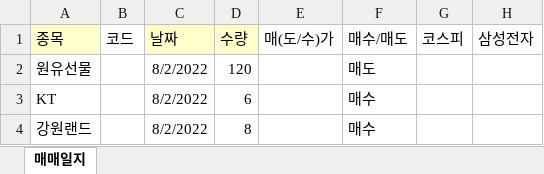
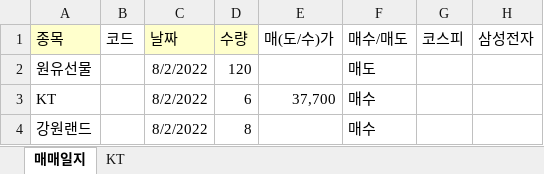
Before and after one commit to starshorse/20200228start, an Excel workbook: xls_node/stock/주식정보.xlsx, sheet 매매일지, drawn as a sheet; values as stored, in another font and other column widths than the file's, no borders; the diff names each change by its address in the sheet, - before the commit and + after, or states it on an @@ line.

```diff
--- a/xls_node/stock/주식정보.xlsx (sheet 매매일지)
+++ b/xls_node/stock/주식정보.xlsx (sheet 매매일지)
+sheet tab: KT
-E3 (매(도/수)가): (empty)
+E3 (매(도/수)가): 37,700
```
